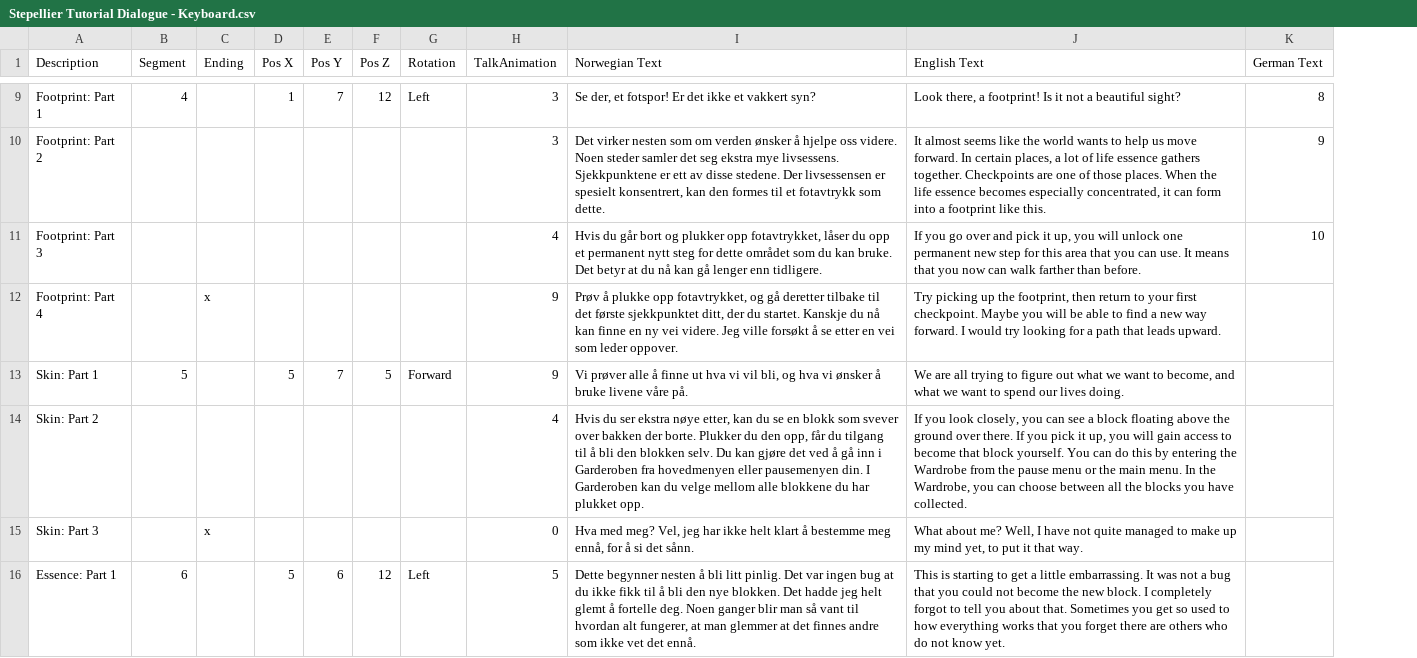
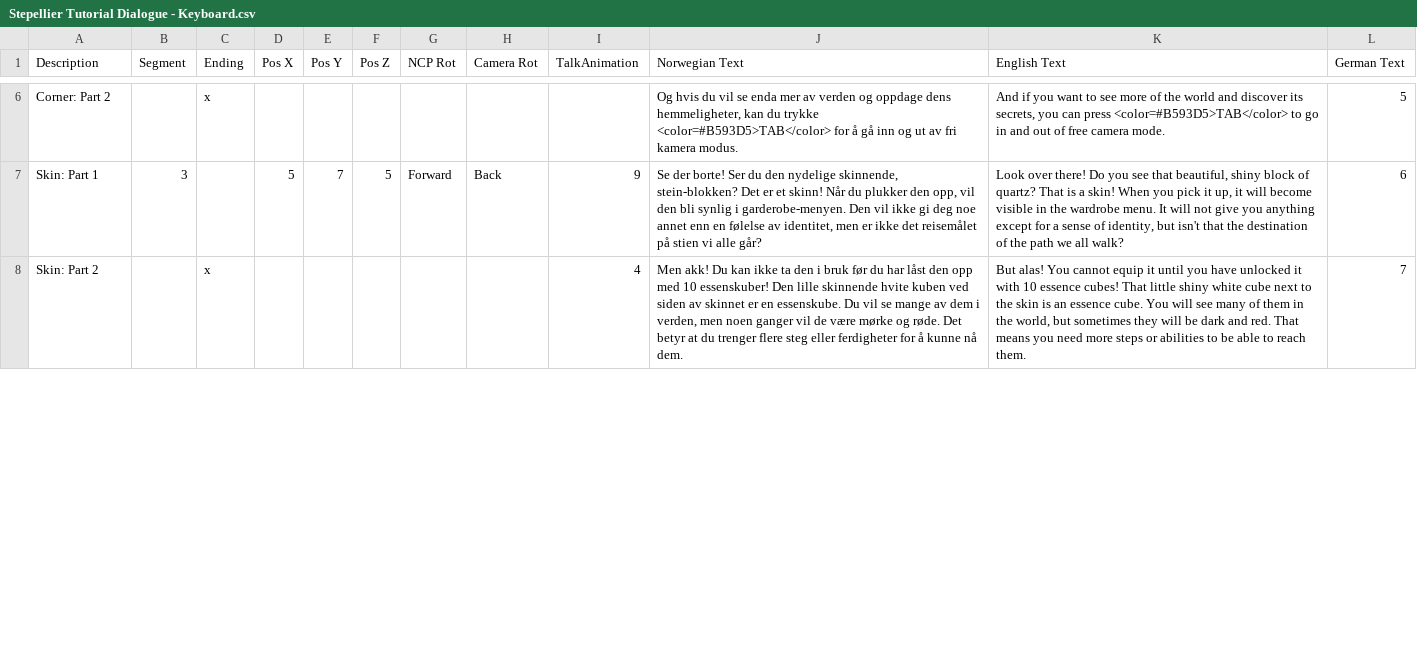
Before and after one commit to Bsktrrl/Steps, a CSV file: Assets/Documents/Tutorial/Stepellier Tutorial Dialogue - Keyboard.csv, drawn as a sheet; only a part is shown, gaps mark what is left out; removed rows and columns are numbered as before the commit, all else as after; the diff covers the shown part only; the diff names each change by its address in the sheet, - before the commit and + after, or states it on an @@ line.

Commit message:
Changes to HUB and Tutorial Camera Rotation

```diff
--- a/Assets/Documents/Tutorial/Stepellier Tutorial Dialogue - Keyboard.csv
+++ b/Assets/Documents/Tutorial/Stepellier Tutorial Dialogue - Keyboard.csv
+column H (Camera Rot), row 7: Back
-G1: Rotation
+G1: NCP Rot
-row 9: Footprint: Part 1 | 4 |  | 1 | 7 | 12 | Left | 3 | Se der, et fotspor! Er det ikke et vakkert syn? | Look there, a footprint! Is it not a beautiful sight? | 8
-row 10: Footprint: Part 2 |  |  |  |  |  |  | 3 | Det virker nesten som om verden ønsker å hjelpe oss videre. Noen steder samler det seg ekstra mye livsessens. Sjekkpunktene er ett av disse stedene. Der livsessensen er spesielt konsentrert, kan den formes til et fotavtrykk som dette. | It almost seems like the world wants to help us move forward. In certain places, a lot of life essence gathers together. Checkpoints are one of those places. When the life essence becomes especially concentrated, it can form into a footprint like this. | 9
-row 11: Footprint: Part 3 |  |  |  |  |  |  | 4 | Hvis du går bort og plukker opp fotavtrykket, låser du opp et permanent nytt steg for dette området som du kan bruke. Det betyr at du nå kan gå lenger enn tidligere. | If you go over and pick it up, you will unlock one permanent new step for this area that you can use. It means that you now can walk farther than before. | 10
-row 12: Footprint: Part 4 |  | x |  |  |  |  | 9 | Prøv å plukke opp fotavtrykket, og gå deretter tilbake til det første sjekkpunktet ditt, der du startet. Kanskje du nå kan finne en ny vei videre. Jeg ville forsøkt å se etter en vei som leder oppover. | Try picking up the footprint, then return to your first checkpoint. Maybe you will be able to find a new way forward. I would try looking for a path that leads upward.
+row 6: Corner: Part 2 |  | x |  |  |  |  |  |  | Og hvis du vil se enda mer av verden og oppdage dens hemmeligheter, kan du trykke <color=#B593D5>TAB</color> for å gå inn og ut av fri kamera modus. | And if you want to see more of the world and discover its secrets, you can press <color=#B593D5>TAB</color> to go in and out of free camera mode. | 5
-B7 (Segment): 5
+B7 (Segment): 3
-J7 (Norwegian Text): Vi prøver alle å finne ut hva vi vil bli, og hva vi ønsker å bruke livene våre på.
+J7 (Norwegian Text): Se der borte! Ser du den nydelige skinnende, stein-blokken? Det er et skinn! Når du plukker den opp, vil den bli synlig i garderobe-menyen. Den vil ikke gi deg noe annet enn en følelse av identitet, men er ikke det reisemålet på stien vi alle går?
-K7 (English Text): We are all trying to figure out what we want to become, and what we want to spend our lives doing.
+K7 (English Text): Look over there! Do you see that beautiful, shiny block of quartz? That is a skin! When you pick it up, it will become visible in the wardrobe menu. It will not give you anything except for a sense of identity, but isn't that the destination of the path we all walk?
-L7 (German Text): (empty)
+L7 (German Text): 6
-C8 (Ending): (empty)
+C8 (Ending): x
-J8 (Norwegian Text): Hvis du ser ekstra nøye etter, kan du se en blokk som svever over bakken der borte. Plukker du den opp, får du tilgang til å bli den blokken selv. Du kan gjøre det ved å gå inn i Garderoben fra hovedmenyen eller pausemenyen din. I Garderoben kan du velge mellom alle blokkene du har plukket opp.
+J8 (Norwegian Text): Men akk! Du kan ikke ta den i bruk før du har låst den opp med 10 essenskuber! Den lille skinnende hvite kuben ved siden av skinnet er en essenskube. Du vil se mange av dem i verden, men noen ganger vil de være mørke og røde. Det betyr at du trenger flere steg eller ferdigheter for å kunne nå dem.
-K8 (English Text): If you look closely, you can see a block floating above the ground over there. If you pick it up, you will gain access to become that block yourself. You can do this by entering the Wardrobe from the pause menu or the main menu. In the Wardrobe, you can choose between all the blocks you have collected.
+K8 (English Text): But alas! You cannot equip it until you have unlocked it with 10 essence cubes! That little shiny white cube next to the skin is an essence cube. You will see many of them in the world, but sometimes they will be dark and red. That means you need more steps or abilities to be able to reach them.
-L8 (German Text): (empty)
+L8 (German Text): 7
-row 15: Skin: Part 3 |  | x |  |  |  |  | 0 | Hva med meg? Vel, jeg har ikke helt klart å bestemme meg ennå, for å si det sånn. | What about me? Well, I have not quite managed to make up my mind yet, to put it that way.
-row 16: Essence: Part 1 | 6 |  | 5 | 6 | 12 | Left | 5 | Dette begynner nesten å bli litt pinlig. Det var ingen bug at du ikke fikk til å bli den nye blokken. Det hadde jeg helt glemt å fortelle deg. Noen ganger blir man så vant til hvordan alt fungerer, at man glemmer at det finnes andre som ikke vet det ennå. | This is starting to get a little embarrassing. It was not a bug that you could not become the new block. I completely forgot to tell you about that. Sometimes you get so used to how everything works that you forget there are others who do not know yet.
```
Also changed, not shown: 2 added rows, 14 removed rows and 20 edited cells elsewhere in this file, 19 other files.
